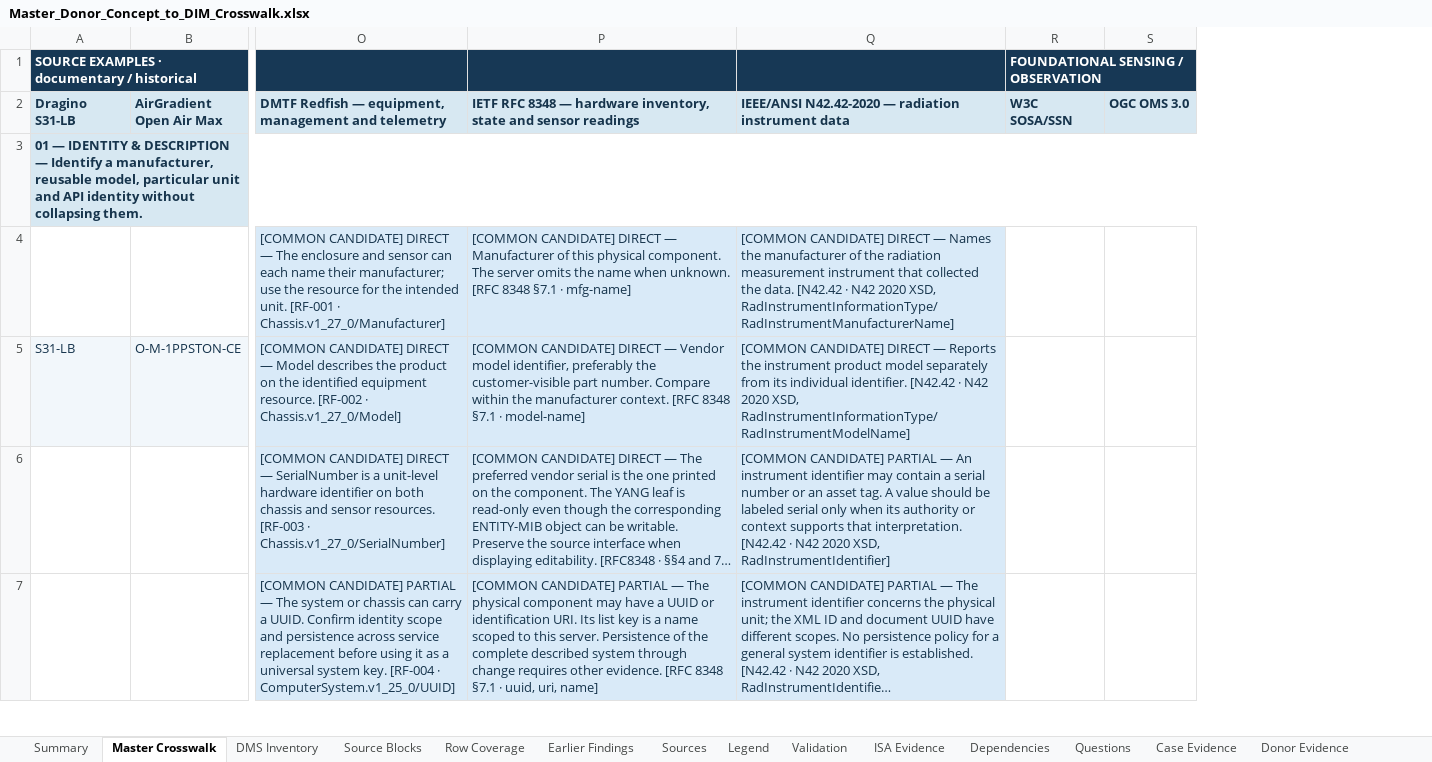
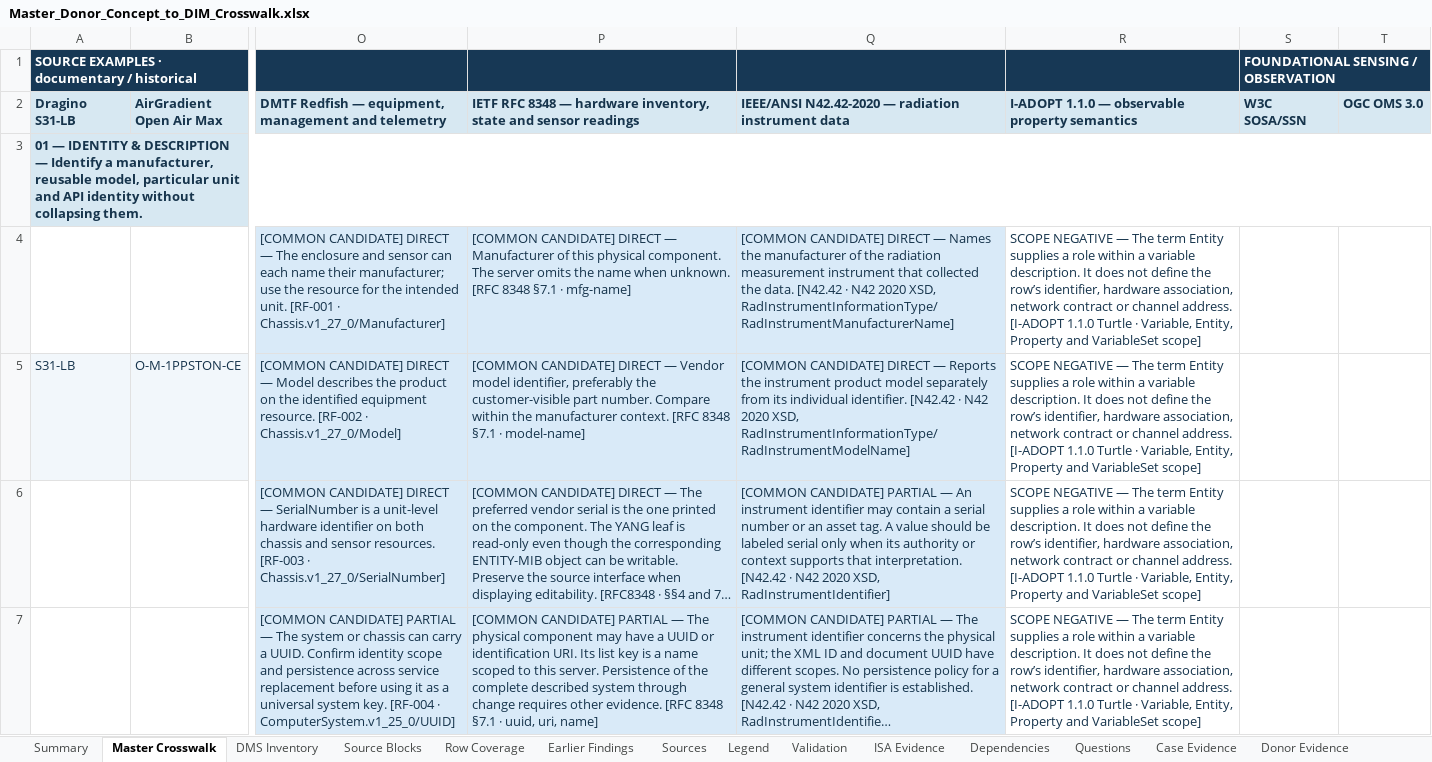
Before and after one commit to OS4CSAPI/glaux-client, an Excel workbook: Docs/Research/DIM_Profile_V2/Donor_DIM_Crosswalk/Master_Donor_Concept_to_DIM_Crosswalk.xlsx, sheet Master Crosswalk, drawn as a sheet; only a part is shown, gaps mark what is left out; long unchanged cells end in …; values as stored, in another font and other column widths than the file's, no borders; the diff covers the shown part only; the diff names each change by its address in the sheet, - before the commit and + after, or states it on an @@ line.

Commit message:
Publish the I-ADOPT comparison and two observable-variable candidates

```diff
--- a/Docs/Research/DIM_Profile_V2/Donor_DIM_Crosswalk/Master_Donor_Concept_to_DIM_Crosswalk.xlsx (sheet Master Crosswalk)
+++ b/Docs/Research/DIM_Profile_V2/Donor_DIM_Crosswalk/Master_Donor_Concept_to_DIM_Crosswalk.xlsx (sheet Master Crosswalk)
+column R, rows 2-7: I-ADOPT 1.1.0 — observable property semantics |  | SCOPE NEGATIVE — The term Entity supplies a role within a variable description. It does not define the row’s identifier, hardware association, network contract or channel address. [I-ADOPT 1.1.0 Turtle · Variable, Entity, Property and VariableSet scope] | SCOPE NEGATIVE — The term Entity supplies a role within a variable description. It does not define the row’s identifier, hardware association, network contract or channel address. [I-ADOPT 1.1.0 Turtle · Variable, Entity, Property and VariableSet scope] | SCOPE NEGATIVE — The term Entity supplies a role within a variable description. It does not define the row’s identifier, hardware association, network contract or channel address. [I-ADOPT 1.1.0 Turtle · Variable, Entity, Property and VariableSet scope] | SCOPE NEGATIVE — The term Entity supplies a role within a variable description. It does not define the row’s identifier, hardware association, network contract or channel address. [I-ADOPT 1.1.0 Turtle · Variable, Entity, Property and VariableSet scope]
```
Also changed, not shown: 3 added rows elsewhere in this sheet, sheet Summary, 10 other files.
